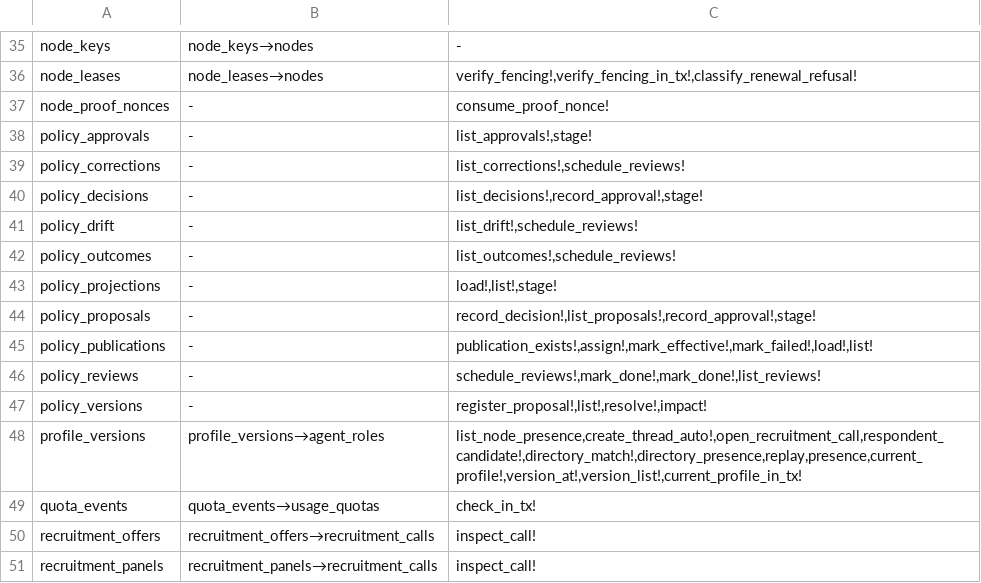
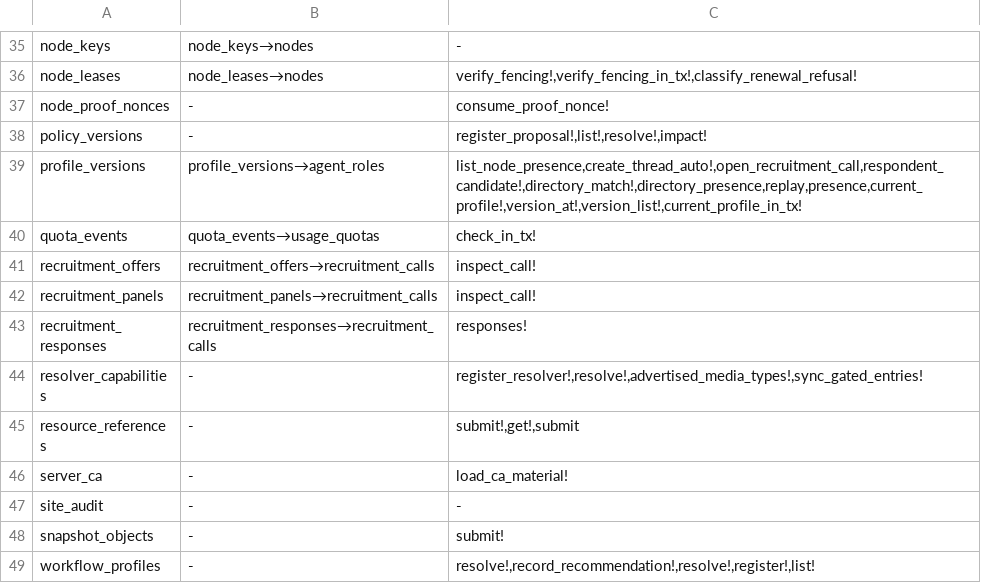
Before and after one commit to rdje/reasonbraid, a TSV file: .doctrine/registry_read_reach_baseline.tsv, drawn as a sheet; only a part is shown, gaps mark what is left out; the shorter side is filled out with more unchanged rows.

```diff
--- a/.doctrine/registry_read_reach_baseline.tsv
+++ b/.doctrine/registry_read_reach_baseline.tsv
@@ -37,11 +37,2 @@ node_leases	node_leases→nodes	verify_fencing!,verify_fencing_in_tx!,classify_r
 node_proof_nonces	-	consume_proof_nonce!
-policy_approvals	-	list_approvals!,stage!
-policy_corrections	-	list_corrections!,schedule_reviews!
-policy_decisions	-	list_decisions!,record_approval!,stage!
-policy_drift	-	list_drift!,schedule_reviews!
-policy_outcomes	-	list_outcomes!,schedule_reviews!
-policy_projections	-	load!,list!,stage!
-policy_proposals	-	record_decision!,list_proposals!,record_approval!,stage!
-policy_publications	-	publication_exists!,assign!,mark_effective!,mark_failed!,load!,list!
-policy_reviews	-	schedule_reviews!,mark_done!,mark_done!,list_reviews!
 policy_versions	-	register_proposal!,list!,resolve!,impact!
```
Also changed, not shown: .doctrine/shared_registry_baseline.tsv, 43 other files.
